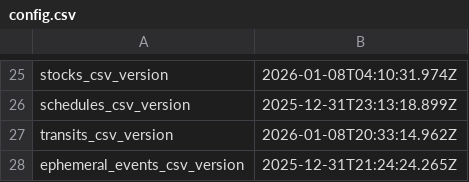
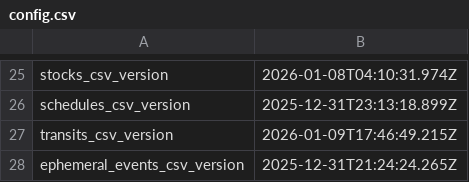
Before and after one commit to dcelayeta/pantallita-events, a CSV file: config.csv, drawn as a sheet; only a part is shown, gaps mark what is left out.

Commit message:
Update config.csv

```diff
--- a/config.csv
+++ b/config.csv
@@ -26,3 +26,3 @@ stocks_csv_version,2026-01-08T04:10:31.974Z
 schedules_csv_version,2025-12-31T23:13:18.899Z
-transits_csv_version,2026-01-08T20:33:14.962Z
+transits_csv_version,2026-01-09T17:46:49.215Z
 ephemeral_events_csv_version,2025-12-31T21:24:24.265Z
```
